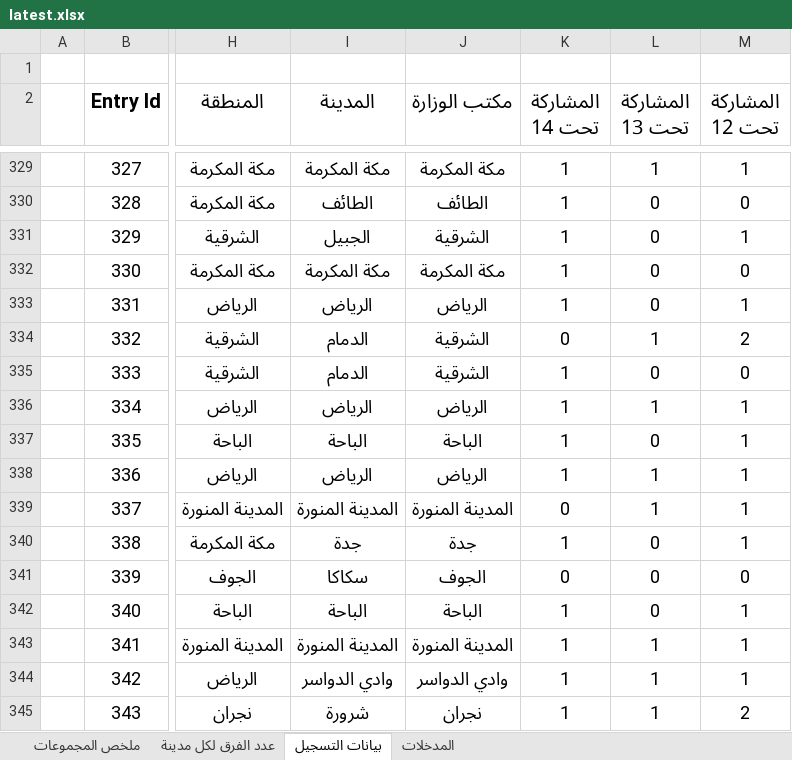
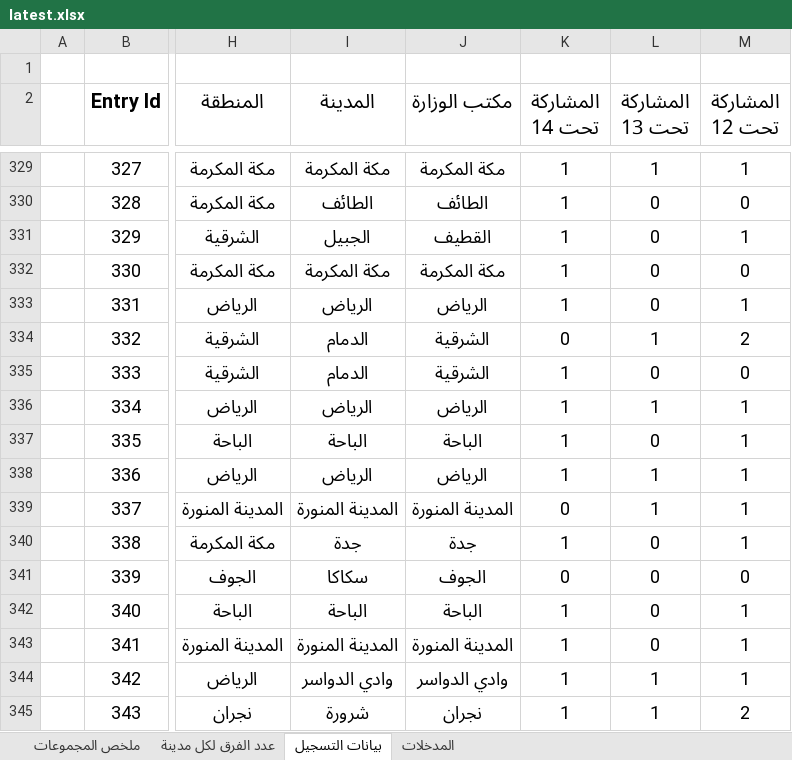
Before and after one commit to saff2026/clusters, an Excel workbook: cluster_analysis/latest.xlsx, sheet بيانات التسجيل, drawn as a sheet; only a part is shown, gaps mark what is left out; values as stored, in another font and other column widths than the file's, no borders; table styles not drawn; the diff covers the shown part only; the diff names each change by its address in the sheet, - before the commit and + after, or states it on an @@ line.

```diff
--- a/cluster_analysis/latest.xlsx (sheet بيانات التسجيل)
+++ b/cluster_analysis/latest.xlsx (sheet بيانات التسجيل)
-J331 (مكتب الوزارة): الشرقية
+J331 (مكتب الوزارة): القطيف
-L343 (المشاركة تحت 13): 1
+L343 (المشاركة تحت 13): 0
```
Also changed, not shown: 46 added rows and 17 edited cells elsewhere in this sheet, sheet المدخلات, sheet ملخص المجموعات, sheet عدد الفرق لكل مدينة, 11 other files.
